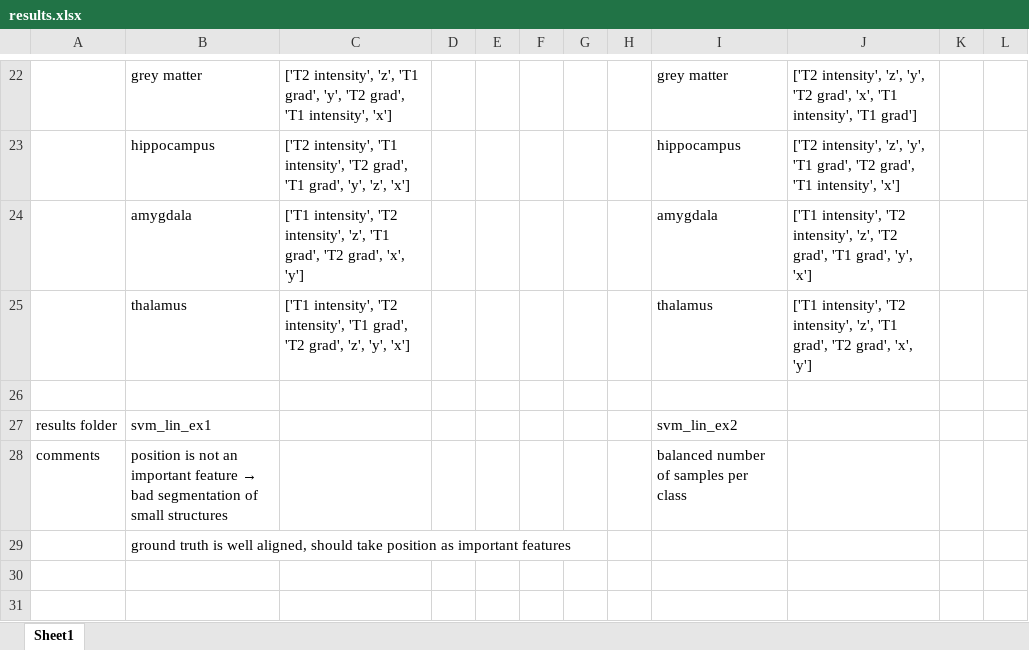
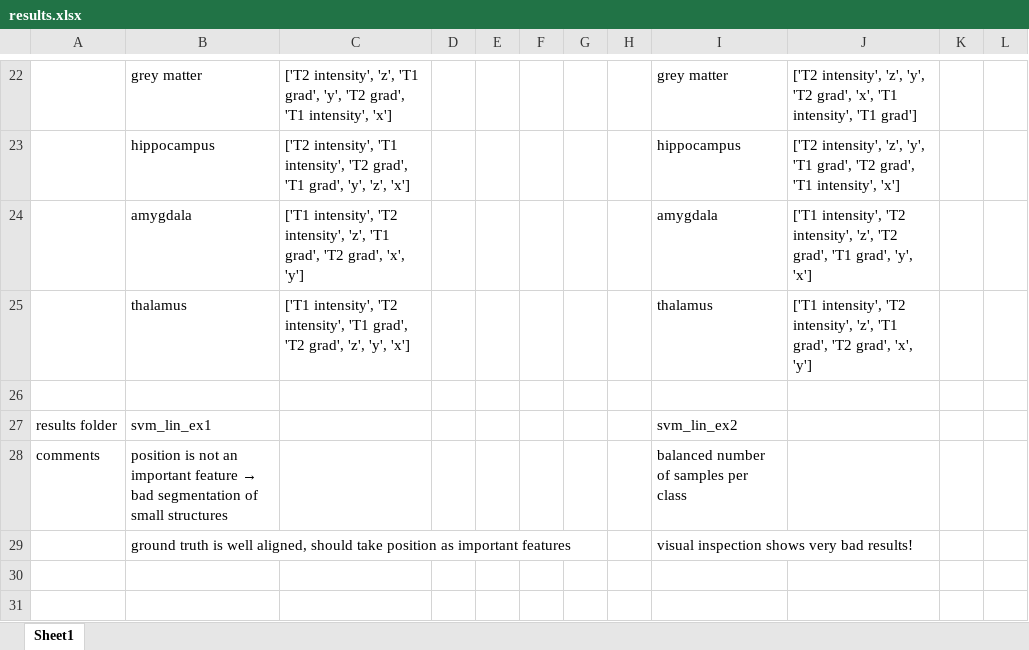
Before and after one commit to mhayoz/MIALab, an Excel workbook: results.xlsx, sheet Sheet1, drawn as a sheet; only a part is shown, gaps mark what is left out; values as stored, in another font and other column widths than the file's, no borders; the diff names each change by its address in the sheet, - before the commit and + after, or states it on an @@ line.

```diff
--- a/results.xlsx (sheet Sheet1)
+++ b/results.xlsx (sheet Sheet1)
-I29: (empty)
+I29: visual inspection shows very bad results!
```
Also changed, not shown: 7 other files.
